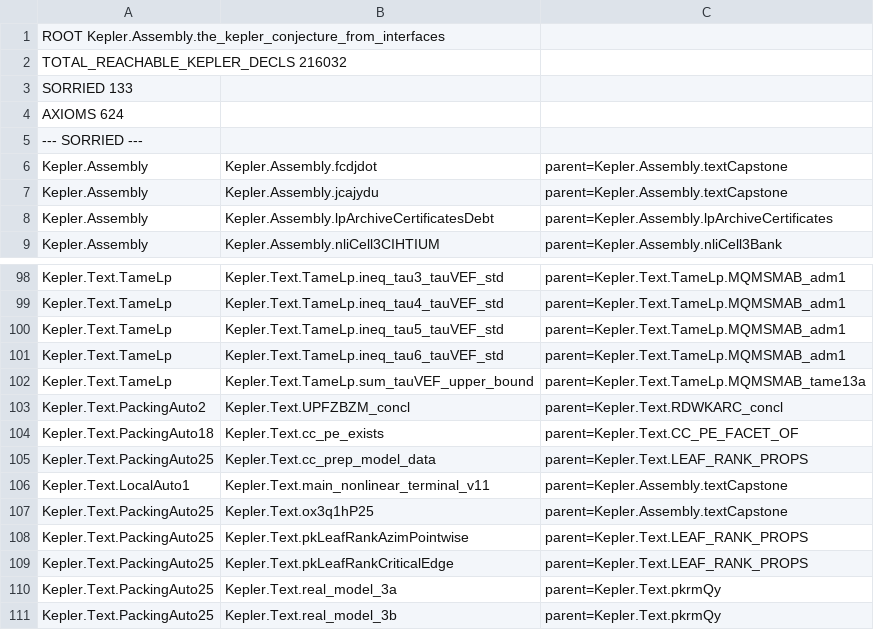
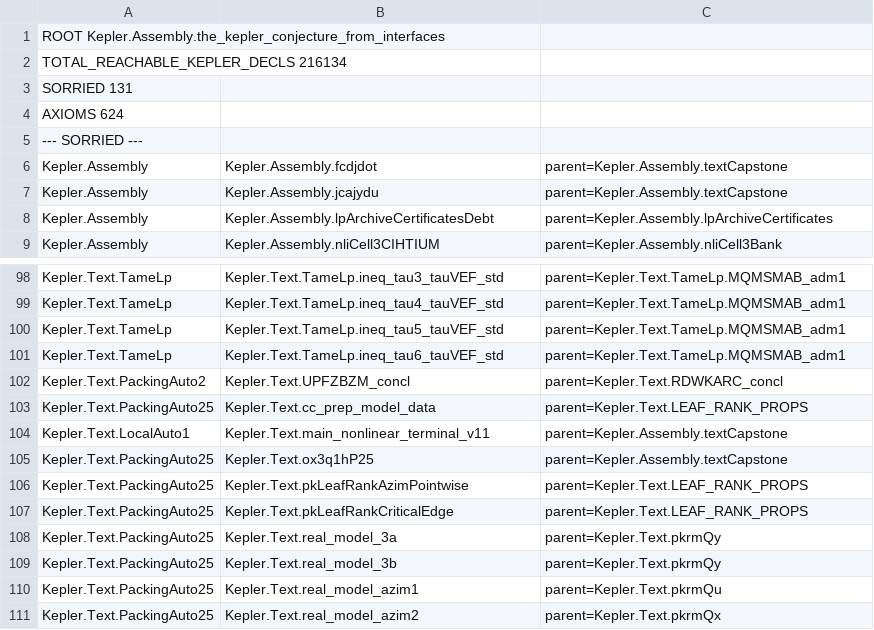
Before and after one commit to lispc/kepler-conjecture-lean4, a TSV file: docs/e2e-reachability-map.tsv, drawn as a sheet; only a part is shown, gaps mark what is left out; the shorter side is filled out with more unchanged rows.

Commit message:
e2e 地图重生成: 直源 133→131 (TameLp sum_tauVEF_upper_bound + PA18 cc_pe_exists 出列, diff 仅两行删除零新增), 可达声明 216,134, 公理 624 不变; Assembly 连带重编绿

```diff
--- a/docs/e2e-reachability-map.tsv
+++ b/docs/e2e-reachability-map.tsv
@@ -1,4 +1,4 @@
 ROOT Kepler.Assembly.the_kepler_conjecture_from_interfaces
-TOTAL_REACHABLE_KEPLER_DECLS 216032
-SORRIED 133
+TOTAL_REACHABLE_KEPLER_DECLS 216134
+SORRIED 131
 AXIOMS 624
@@ -101,5 +101,3 @@ Kepler.Text.TameLp	Kepler.Text.TameLp.ineq_tau5_tauVEF_std	parent=Kepler.Text.Ta
 Kepler.Text.TameLp	Kepler.Text.TameLp.ineq_tau6_tauVEF_std	parent=Kepler.Text.TameLp.MQMSMAB_adm1
-Kepler.Text.TameLp	Kepler.Text.TameLp.sum_tauVEF_upper_bound	parent=Kepler.Text.TameLp.MQMSMAB_tame13a
 Kepler.Text.PackingAuto2	Kepler.Text.UPFZBZM_concl	parent=Kepler.Text.RDWKARC_concl
-Kepler.Text.PackingAuto18	Kepler.Text.cc_pe_exists	parent=Kepler.Text.CC_PE_FACET_OF
 Kepler.Text.PackingAuto25	Kepler.Text.cc_prep_model_data	parent=Kepler.Text.LEAF_RANK_PROPS
```
Also changed, not shown: 1 other file.
